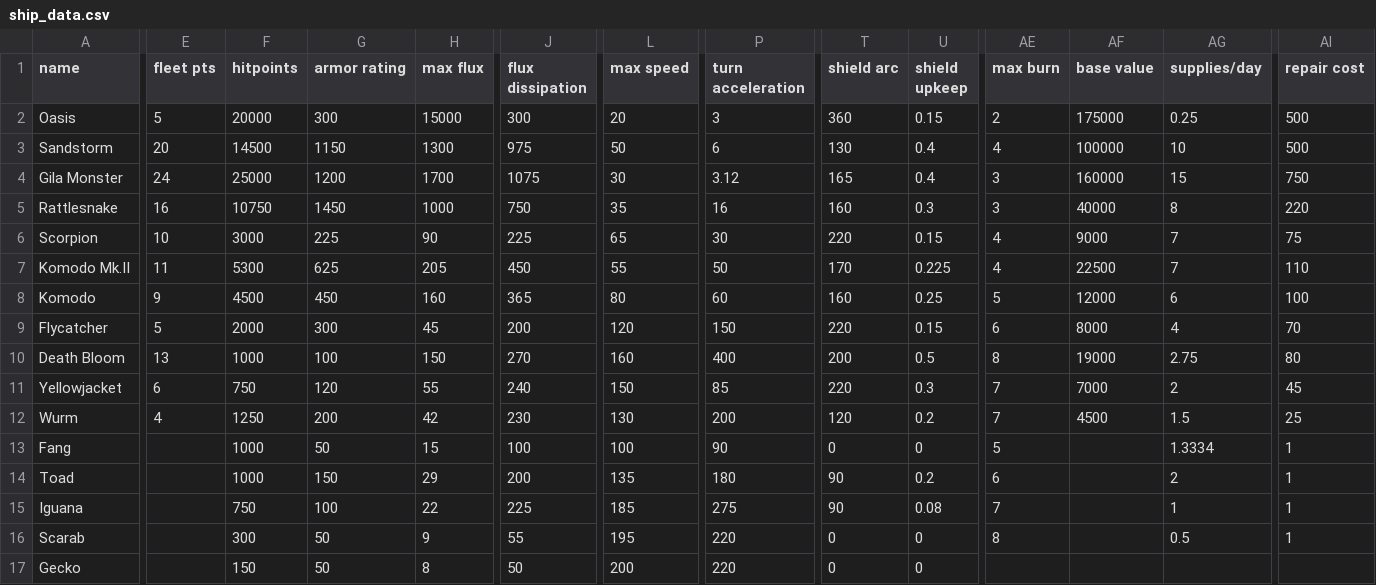
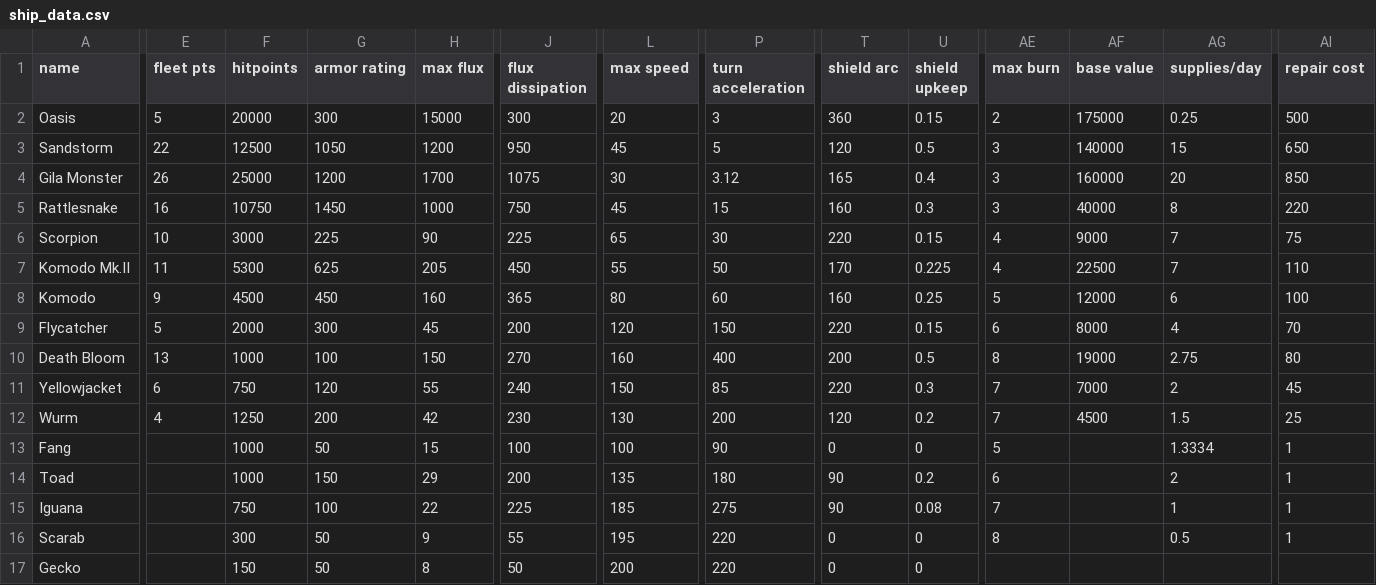
Before and after one commit to Trylobot/ss-nom, a CSV file: data/hulls/ship_data.csv, drawn as a sheet; only a part is shown, gaps mark what is left out; the diff covers the shown part only; the diff names each change by its address in the sheet, - before the commit and + after, or states it on an @@ line.

```diff
--- a/data/hulls/ship_data.csv
+++ b/data/hulls/ship_data.csv
-E3 (fleet pts): 20
+E3 (fleet pts): 22
-F3 (hitpoints): 14500
+F3 (hitpoints): 12500
-G3 (armor rating): 1150
+G3 (armor rating): 1050
-H3 (max flux): 1300
+H3 (max flux): 1200
-J3 (flux dissipation): 975
+J3 (flux dissipation): 950
-L3 (max speed): 50
+L3 (max speed): 45
-P3 (turn acceleration): 6
+P3 (turn acceleration): 5
-T3 (shield arc): 130
+T3 (shield arc): 120
-U3 (shield upkeep): 0.4
+U3 (shield upkeep): 0.5
-AE3 (max burn): 4
+AE3 (max burn): 3
-AF3 (base value): 100000
+AF3 (base value): 140000
-AG3 (supplies/day): 10
+AG3 (supplies/day): 15
-AI3 (repair cost): 500
+AI3 (repair cost): 650
-E4 (fleet pts): 24
+E4 (fleet pts): 26
-AG4 (supplies/day): 15
+AG4 (supplies/day): 20
-AI4 (repair cost): 750
+AI4 (repair cost): 850
-L5 (max speed): 35
+L5 (max speed): 45
-P5 (turn acceleration): 16
+P5 (turn acceleration): 15
```
Also changed, not shown: 5 edited cells elsewhere in this file, 4 other files.
